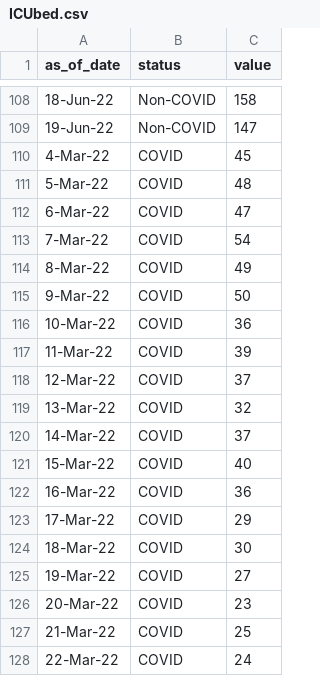
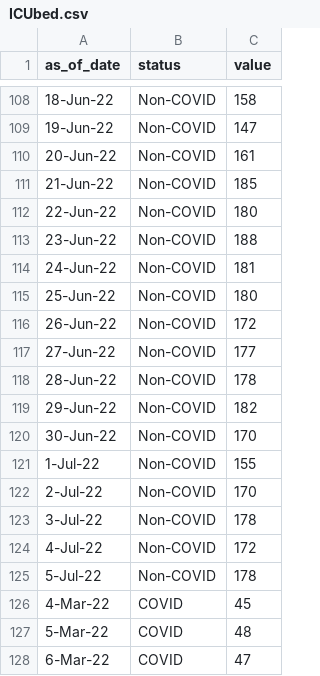
Before and after one commit to rogersoh/covid19data, a CSV file: ICUbed.csv, drawn as a sheet; only a part is shown, gaps mark what is left out; the shorter side is filled out with more unchanged rows; the diff covers the shown part only.

```diff
--- a/ICUbed.csv
+++ b/ICUbed.csv
@@ -109,2 +109,18 @@ as_of_date,status,value
 19-Jun-22,Non-COVID,147
+20-Jun-22,Non-COVID,161
+21-Jun-22,Non-COVID,185
+22-Jun-22,Non-COVID,180
+23-Jun-22,Non-COVID,188
+24-Jun-22,Non-COVID,181
+25-Jun-22,Non-COVID,180
+26-Jun-22,Non-COVID,172
+27-Jun-22,Non-COVID,177
+28-Jun-22,Non-COVID,178
+29-Jun-22,Non-COVID,182
+30-Jun-22,Non-COVID,170
+1-Jul-22,Non-COVID,155
+2-Jul-22,Non-COVID,170
+3-Jul-22,Non-COVID,178
+4-Jul-22,Non-COVID,172
+5-Jul-22,Non-COVID,178
 4-Mar-22,COVID,45
```
Also changed, not shown: 32 added rows elsewhere in this file, 7sma_icu_death_100kpopulation.csv, ICUAdmissionCovid.csv, 5 other files.
